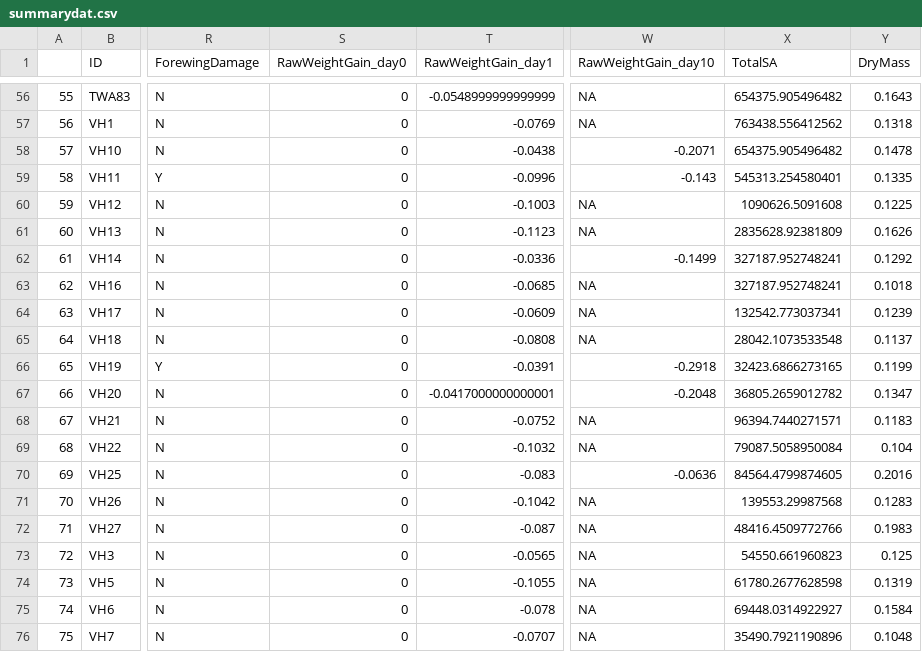
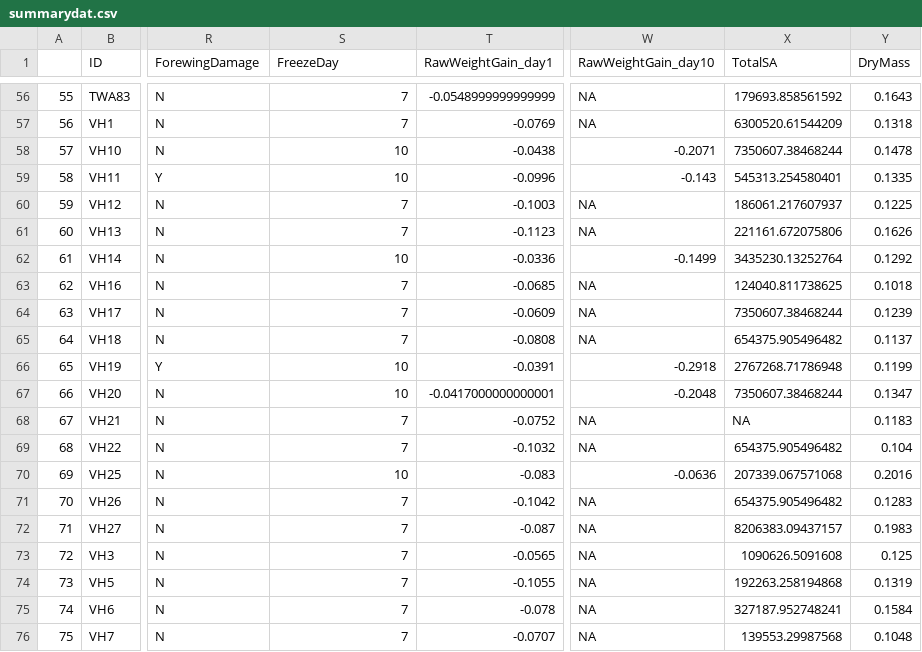
Before and after one commit to ManonVeselovsky/NectarExperiment_Analysis, a CSV file: processed/summarydat.csv, drawn as a sheet; only a part is shown, gaps mark what is left out; the diff covers the shown part only; the diff names each change by its address in the sheet, - before the commit and + after, or states it on an @@ line.

```diff
--- a/processed/summarydat.csv
+++ b/processed/summarydat.csv
-S1: RawWeightGain_day0
+S1: FreezeDay
-S56:S57 (FreezeDay): 0
+S56:S57 (FreezeDay): 7
-X56 (TotalSA): 654375.905496482
+X56 (TotalSA): 179693.858561592
-X57 (TotalSA): 763438.556412562
+X57 (TotalSA): 6300520.61544209
-S58:S59 (FreezeDay): 0
+S58:S59 (FreezeDay): 10
-X58 (TotalSA): 654375.905496482
+X58 (TotalSA): 7350607.38468244
-S60:S61 (FreezeDay): 0
+S60:S61 (FreezeDay): 7
-X60 (TotalSA): 1090626.5091608
+X60 (TotalSA): 186061.217607937
-X61 (TotalSA): 2835628.92381809
+X61 (TotalSA): 221161.672075806
-S62 (FreezeDay): 0
+S62 (FreezeDay): 10
-X62 (TotalSA): 327187.952748241
+X62 (TotalSA): 3435230.13252764
-S63:S65 (FreezeDay): 0
+S63:S65 (FreezeDay): 7
-X63 (TotalSA): 327187.952748241
+X63 (TotalSA): 124040.811738625
-X64 (TotalSA): 132542.773037341
+X64 (TotalSA): 7350607.38468244
-X65 (TotalSA): 28042.1073533548
+X65 (TotalSA): 654375.905496482
-S66:S67 (FreezeDay): 0
+S66:S67 (FreezeDay): 10
-X66 (TotalSA): 32423.6866273165
+X66 (TotalSA): 2767268.71786948
-X67 (TotalSA): 36805.2659012782
+X67 (TotalSA): 7350607.38468244
-S68:S69 (FreezeDay): 0
+S68:S69 (FreezeDay): 7
-X68 (TotalSA): 96394.7440271571
+X68 (TotalSA): NA
-X69 (TotalSA): 79087.5058950084
+X69 (TotalSA): 654375.905496482
-S70 (FreezeDay): 0
+S70 (FreezeDay): 10
-X70 (TotalSA): 84564.4799874605
+X70 (TotalSA): 207339.067571068
-S71:S76 (FreezeDay): 0
+S71:S76 (FreezeDay): 7
-X71 (TotalSA): 139553.29987568
+X71 (TotalSA): 654375.905496482
-X72 (TotalSA): 48416.4509772766
+X72 (TotalSA): 8206383.09437157
-X73 (TotalSA): 54550.661960823
+X73 (TotalSA): 1090626.5091608
-X74 (TotalSA): 61780.2677628598
+X74 (TotalSA): 192263.258194868
-X75 (TotalSA): 69448.0314922927
+X75 (TotalSA): 327187.952748241
-X76 (TotalSA): 35490.7921190896
+X76 (TotalSA): 139553.29987568
```
Also changed, not shown: 108 edited cells elsewhere in this file, 3 other files.
